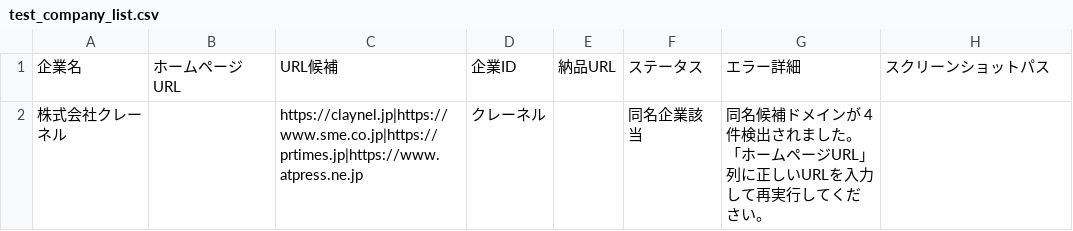
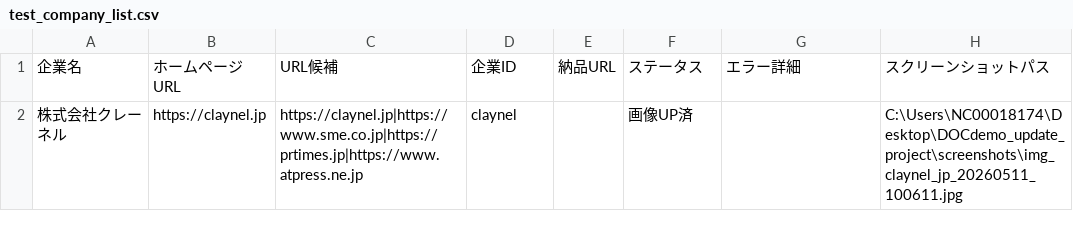
Before and after one commit to shofukui-neo/DOCdemo_update_project, a CSV file: data/test_company_list.csv, drawn as a sheet.

Commit message:
feat: add documentation screenshots, test company data, and update configuration settings

```diff
--- a/data/test_company_list.csv
+++ b/data/test_company_list.csv
@@ -1,2 +1,2 @@
 企業名,ホームページURL,URL候補,企業ID,納品URL,ステータス,エラー詳細,スクリーンショットパス
-株式会社クレーネル,,https://claynel.jp|https://www.sme.co.jp|https://prtimes.jp|https://www.atpress.ne.jp,クレーネル,,同名企業該当,同名候補ドメインが 4 件検出されました。「ホームページURL」列に正しいURLを入力して再実行してください。,
+株式会社クレーネル,https://claynel.jp,https://claynel.jp|https://www.sme.co.jp|https://prtimes.jp|https://www.atpress.ne.jp,claynel,,画像UP済,,C:\Users\NC00018174\Desktop\DOCdemo_update_project\screenshots\img_claynel_jp_20260511_100611.jpg
```
Also changed, not shown: 6 other files.
